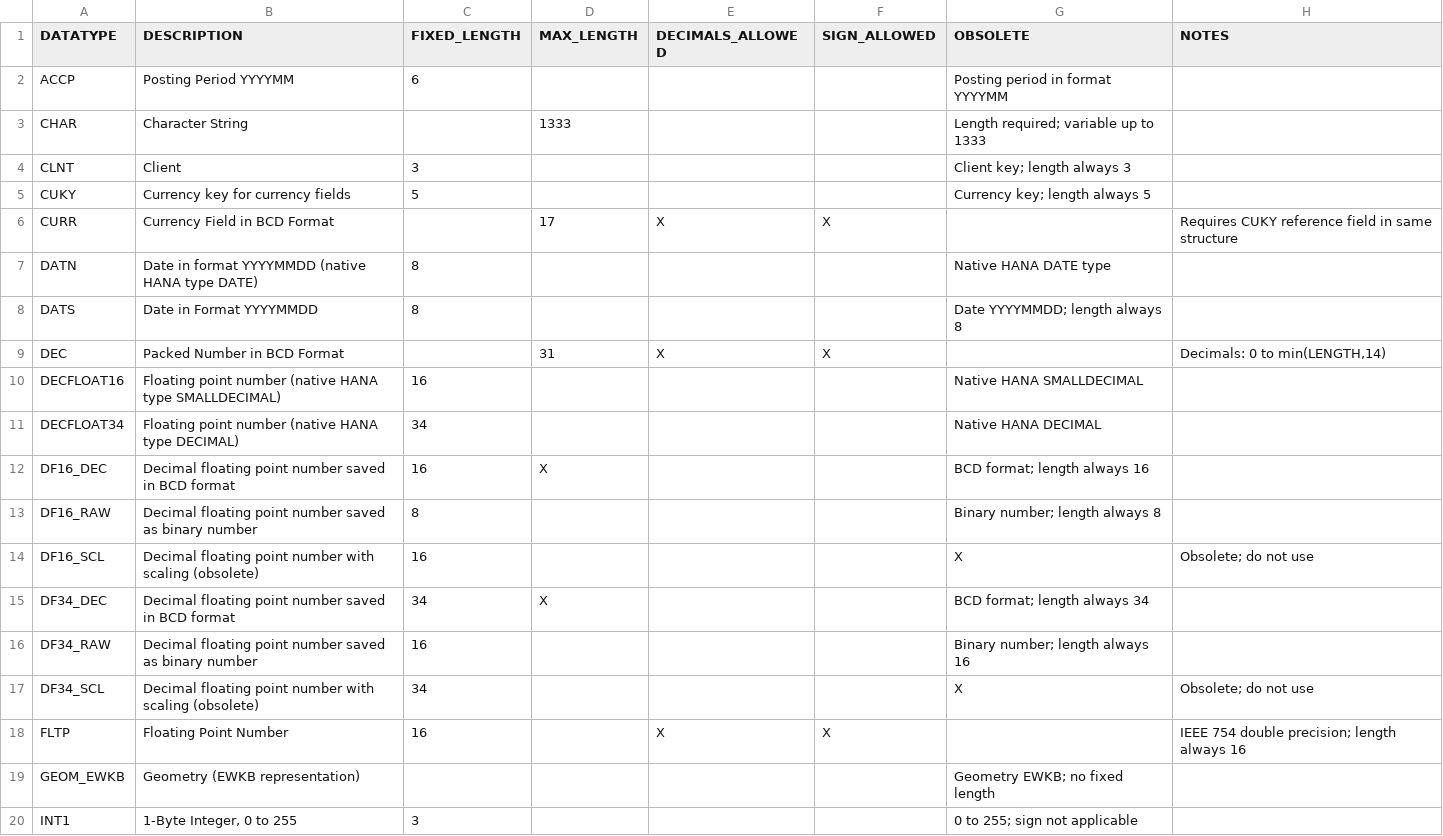
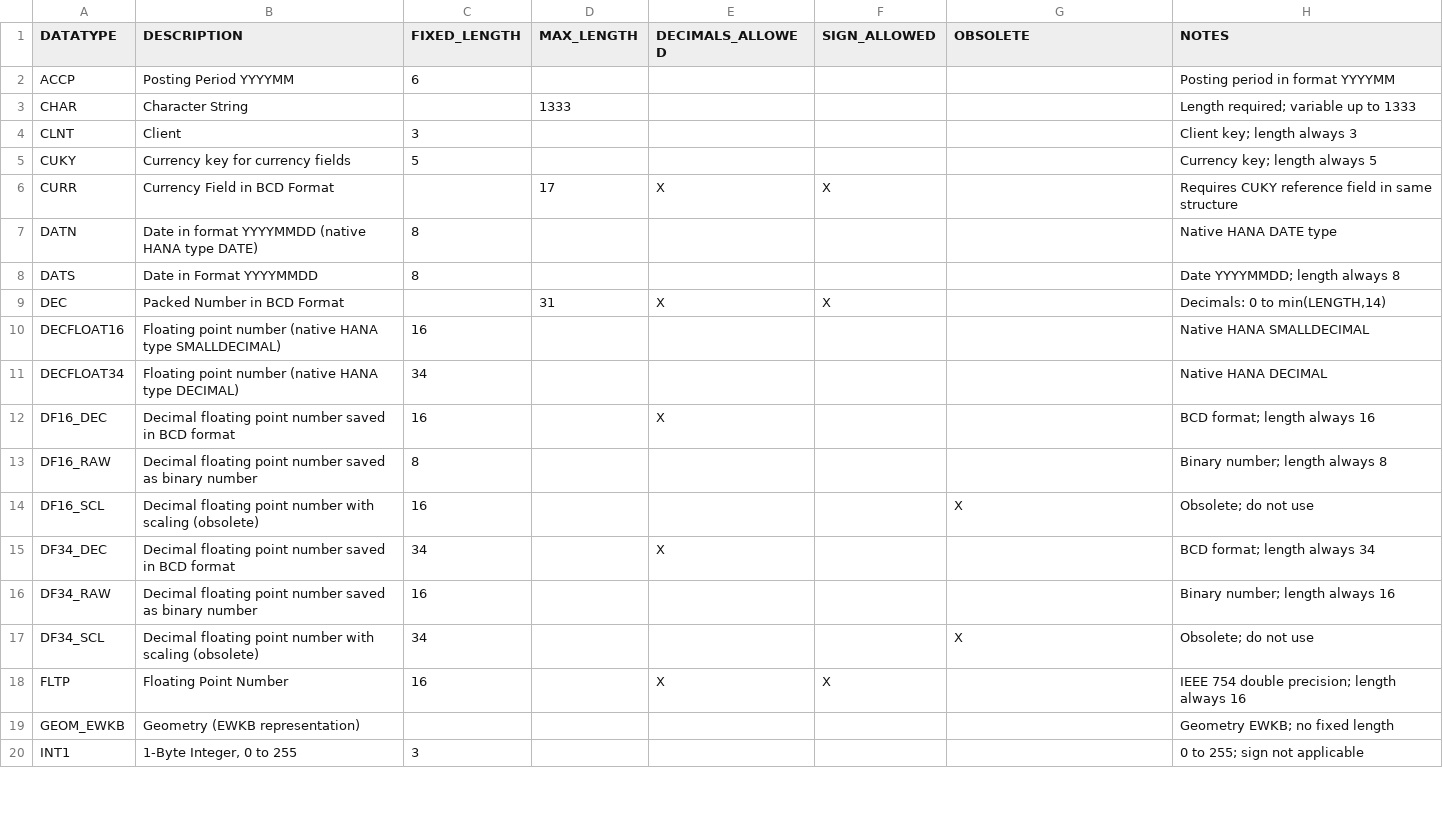
Before and after one commit to sapdev-ai/sap-dev, a TSV file: plugins/sap-dev-core/shared/tables/domain_datatypes.tsv, drawn as a sheet; only a part is shown; the diff covers the shown part only.

Commit message:
fix: align fixed length and max length columns in domain_datatypes.tsv

```diff
--- a/plugins/sap-dev-core/shared/tables/domain_datatypes.tsv
+++ b/plugins/sap-dev-core/shared/tables/domain_datatypes.tsv
@@ -1,20 +1,20 @@
 DATATYPE	DESCRIPTION	FIXED_LENGTH	MAX_LENGTH	DECIMALS_ALLOWED	SIGN_ALLOWED	OBSOLETE	NOTES
-ACCP	Posting Period YYYYMM	6				Posting period in format YYYYMM
-CHAR	Character String		1333			Length required; variable up to 1333
-CLNT	Client	3				Client key; length always 3
-CUKY	Currency key for currency fields	5				Currency key; length always 5
+ACCP	Posting Period YYYYMM	6					Posting period in format YYYYMM
+CHAR	Character String		1333				Length required; variable up to 1333
+CLNT	Client	3					Client key; length always 3
+CUKY	Currency key for currency fields	5					Currency key; length always 5
 CURR	Currency Field in BCD Format		17	X	X		Requires CUKY reference field in same structure
-DATN	Date in format YYYYMMDD (native HANA type DATE)	8				Native HANA DATE type
-DATS	Date in Format YYYYMMDD	8				Date YYYYMMDD; length always 8
+DATN	Date in format YYYYMMDD (native HANA type DATE)	8					Native HANA DATE type
+DATS	Date in Format YYYYMMDD	8					Date YYYYMMDD; length always 8
 DEC	Packed Number in BCD Format		31	X	X		Decimals: 0 to min(LENGTH,14)
-DECFLOAT16	Floating point number (native HANA type SMALLDECIMAL)	16				Native HANA SMALLDECIMAL
-DECFLOAT34	Floating point number (native HANA type DECIMAL)	34				Native HANA DECIMAL
-DF16_DEC	Decimal floating point number saved in BCD format	16	X			BCD format; length always 16
-DF16_RAW	Decimal floating point number saved as binary number	8				Binary number; length always 8
+DECFLOAT16	Floating point number (native HANA type SMALLDECIMAL)	16					Native HANA SMALLDECIMAL
+DECFLOAT34	Floating point number (native HANA type DECIMAL)	34					Native HANA DECIMAL
+DF16_DEC	Decimal floating point number saved in BCD format	16		X			BCD format; length always 16
+DF16_RAW	Decimal floating point number saved as binary number	8					Binary number; length always 8
 DF16_SCL	Decimal floating point number with scaling (obsolete)	16				X	Obsolete; do not use
-DF34_DEC	Decimal floating point number saved in BCD format	34	X			BCD format; length always 34
-DF34_RAW	Decimal floating point number saved as binary number	16				Binary number; length always 16
+DF34_DEC	Decimal floating point number saved in BCD format	34		X			BCD format; length always 34
+DF34_RAW	Decimal floating point number saved as binary number	16					Binary number; length always 16
 DF34_SCL	Decimal floating point number with scaling (obsolete)	34				X	Obsolete; do not use
 FLTP	Floating Point Number	16		X	X		IEEE 754 double precision; length always 16
-GEOM_EWKB	Geometry (EWKB representation)					Geometry EWKB; no fixed length
-INT1	1-Byte Integer, 0 to 255	3				0 to 255; sign not applicable
+GEOM_EWKB	Geometry (EWKB representation)						Geometry EWKB; no fixed length
+INT1	1-Byte Integer, 0 to 255	3					0 to 255; sign not applicable
```
Also changed, not shown: 34 edited cells elsewhere in this file.
